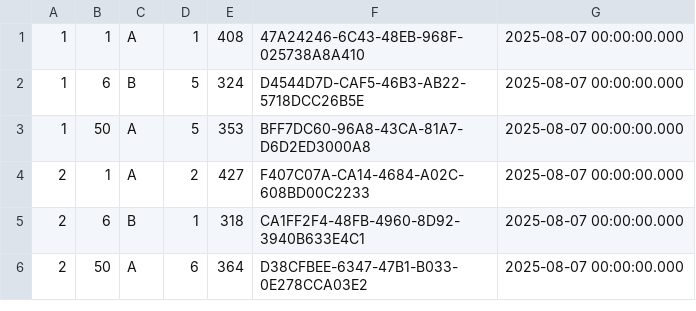
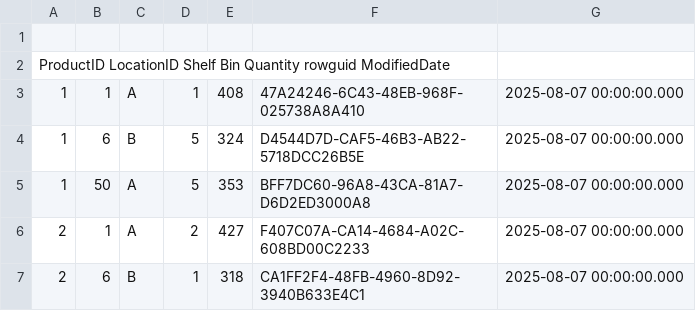
Before and after one commit to biju3cloud/training, a CSV file: adventure_works/ProductInventory.csv, drawn as a sheet; only a part is shown; the shorter side is filled out with more unchanged rows.

Commit message:
Add files via upload

```diff
--- a/adventure_works/ProductInventory.csv
+++ b/adventure_works/ProductInventory.csv
@@ -1 +1,3 @@
+
+ProductID LocationID Shelf Bin Quantity rowguid ModifiedDate
 1	1	A	1	408	47A24246-6C43-48EB-968F-025738A8A410	2025-08-07 00:00:00.000
```
